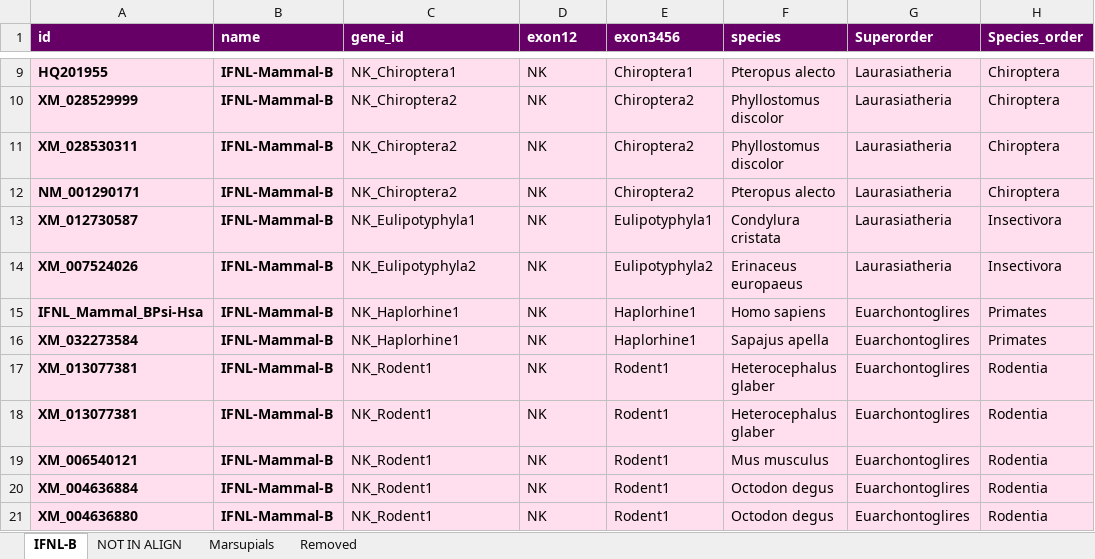
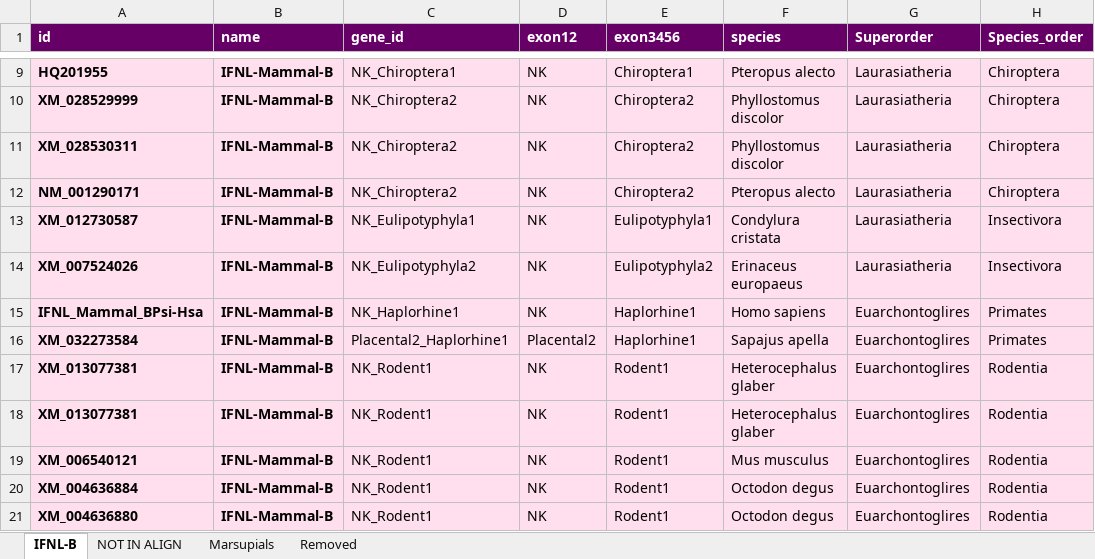
Before and after one commit to giffordlabcvr/IFNL-Evolution, an Excel workbook: tabular/refseq-lineage/ifnl-curated-side-data-mammalia-b.xlsx, sheet IFNL-B, drawn as a sheet; only a part is shown, gaps mark what is left out; values as stored, in another font and other column widths than the file's, no borders; the diff covers the shown part only; the diff names each change by its address in the sheet, - before the commit and + after, or states it on an @@ line.

```diff
--- a/tabular/refseq-lineage/ifnl-curated-side-data-mammalia-b.xlsx (sheet IFNL-B)
+++ b/tabular/refseq-lineage/ifnl-curated-side-data-mammalia-b.xlsx (sheet IFNL-B)
-C16 (gene_id): NK_Haplorhine1
+C16 (gene_id): Placental2_Haplorhine1
-D16 (exon12): NK
+D16 (exon12): Placental2
```
Also changed, not shown: 24 added rows elsewhere in this sheet, tabular/refseq-core/ifnl-refseq-side-data.xlsx, 33 other files.
